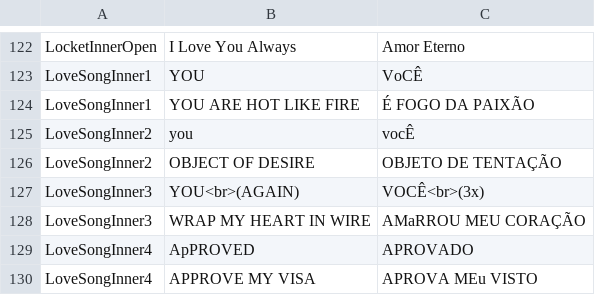
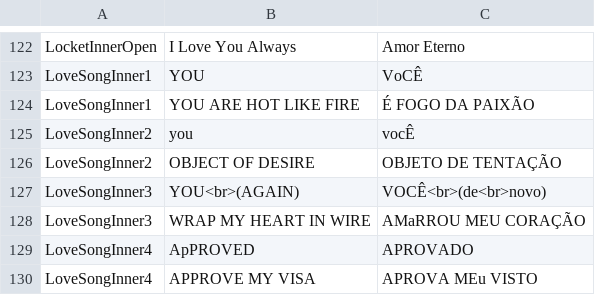
Before and after one commit to PapersPleaseLoc/Loc, a CSV file: pt-BR.csv, drawn as a sheet; only a part is shown, gaps mark what is left out; the diff covers the shown part only; the diff names each change by its address in the sheet, - before the commit and + after, or states it on an @@ line.

```diff
--- a/pt-BR.csv
+++ b/pt-BR.csv
-C127: VOCÊ<br>(3x)
+C127: VOCÊ<br>(de<br>novo)
```
Also changed, not shown: 46 edited cells elsewhere in this file.
